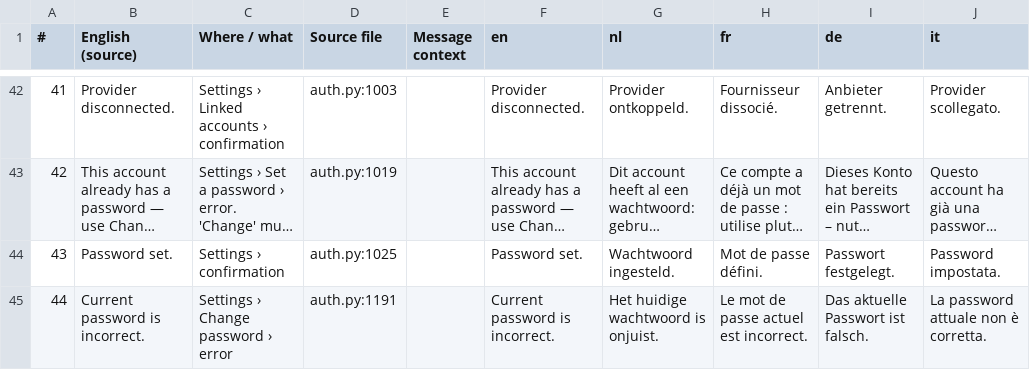
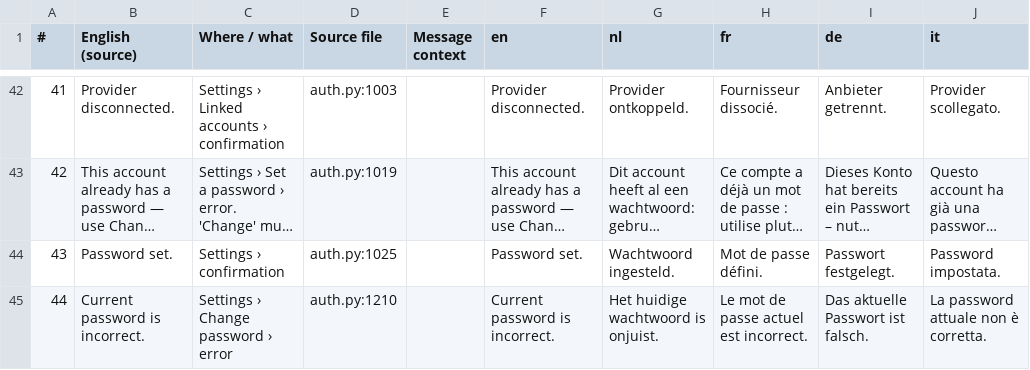
Before and after one commit to svenclaes76/UV, a CSV file: locales/review.csv, drawn as a sheet; only a part is shown, gaps mark what is left out; long unchanged cells end in …; the diff covers the shown part only; the diff names each change by its address in the sheet, - before the commit and + after, or states it on an @@ line.

```diff
--- a/locales/review.csv
+++ b/locales/review.csv
-D45 (Source file): auth.py:1191
+D45 (Source file): auth.py:1210
```
Also changed, not shown: 9 edited cells elsewhere in this file, 21 other files.
